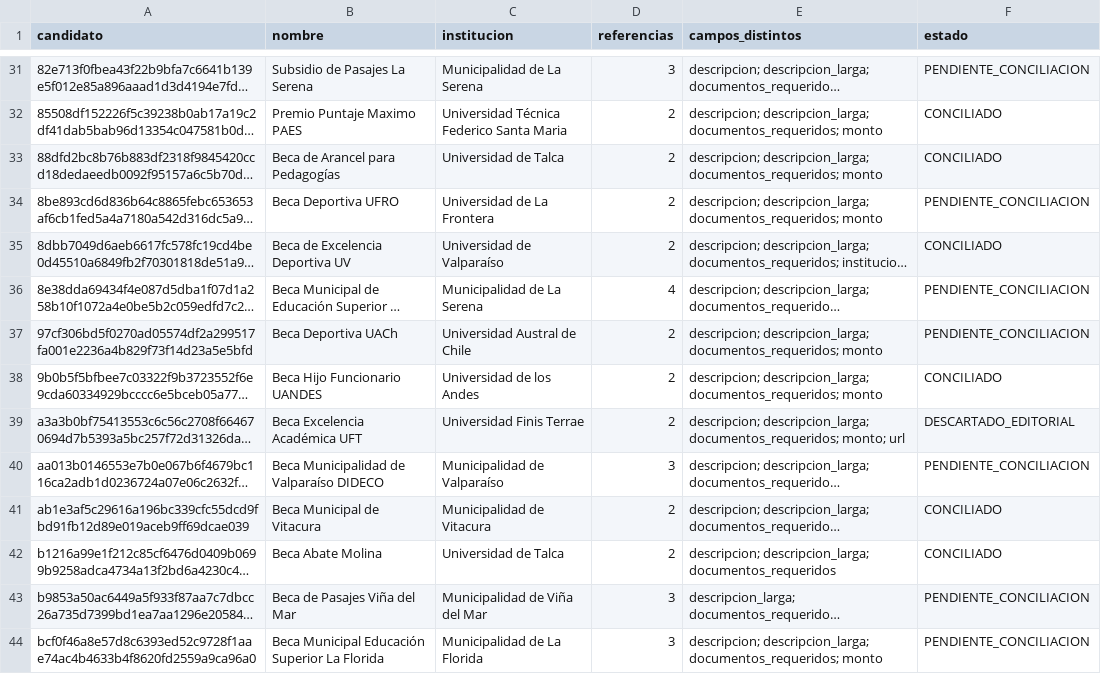
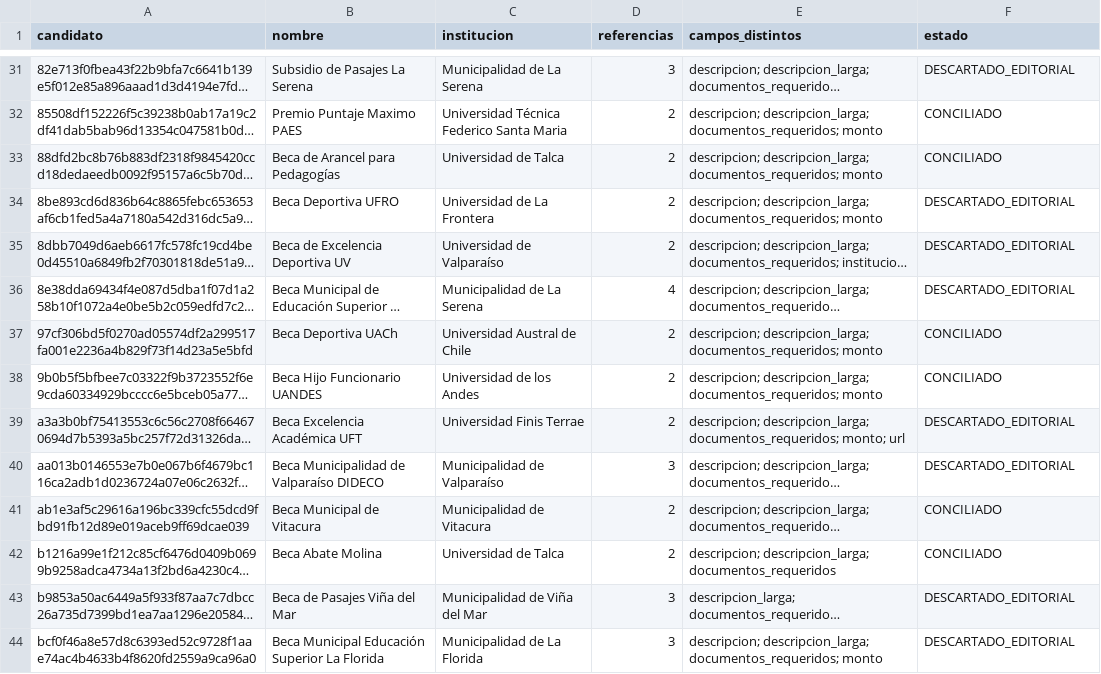
Before and after one commit to BenjaAranda/BecasFind, a CSV file: documentacion/auditoria_corpus/procesados/variantes/grupos.csv, drawn as a sheet; only a part is shown, gaps mark what is left out; long unchanged cells end in …; the diff covers the shown part only; the diff names each change by its address in the sheet, - before the commit and + after, or states it on an @@ line.

```diff
--- a/documentacion/auditoria_corpus/procesados/variantes/grupos.csv
+++ b/documentacion/auditoria_corpus/procesados/variantes/grupos.csv
-F31 (estado): PENDIENTE_CONCILIACION
+F31 (estado): DESCARTADO_EDITORIAL
-F34 (estado): PENDIENTE_CONCILIACION
+F34 (estado): DESCARTADO_EDITORIAL
-F35 (estado): CONCILIADO
+F35 (estado): DESCARTADO_EDITORIAL
-F36 (estado): PENDIENTE_CONCILIACION
+F36 (estado): DESCARTADO_EDITORIAL
-F37 (estado): PENDIENTE_CONCILIACION
+F37 (estado): CONCILIADO
-F40 (estado): PENDIENTE_CONCILIACION
+F40 (estado): DESCARTADO_EDITORIAL
-F43:F44 (estado): PENDIENTE_CONCILIACION
+F43:F44 (estado): DESCARTADO_EDITORIAL
```
Also changed, not shown: 23 edited cells elsewhere in this file, documentacion/auditoria_corpus/procesados/avance/por_archivo.csv, documentacion/auditoria_corpus/procesados/avance/por_institucion.csv, 19 other files.
